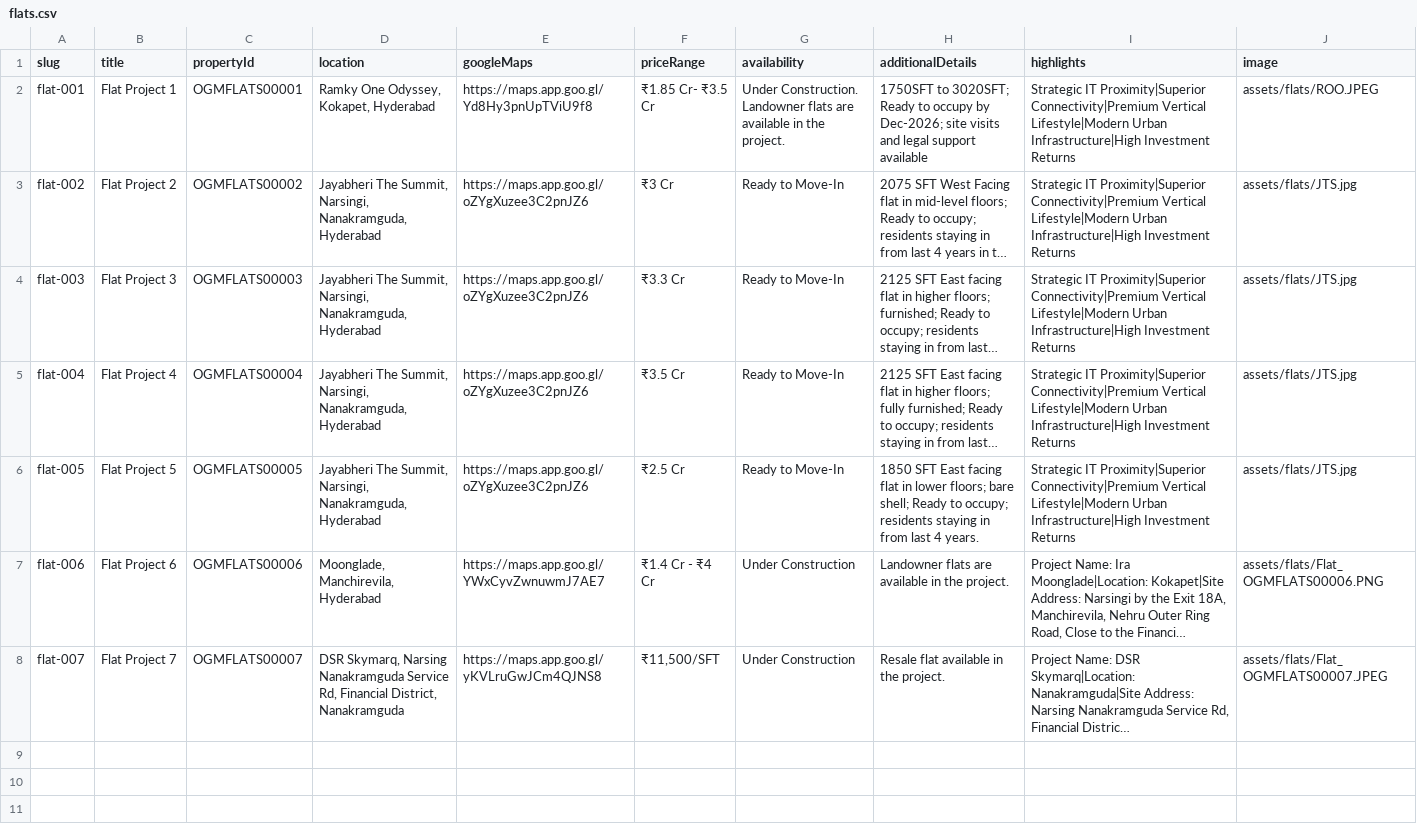
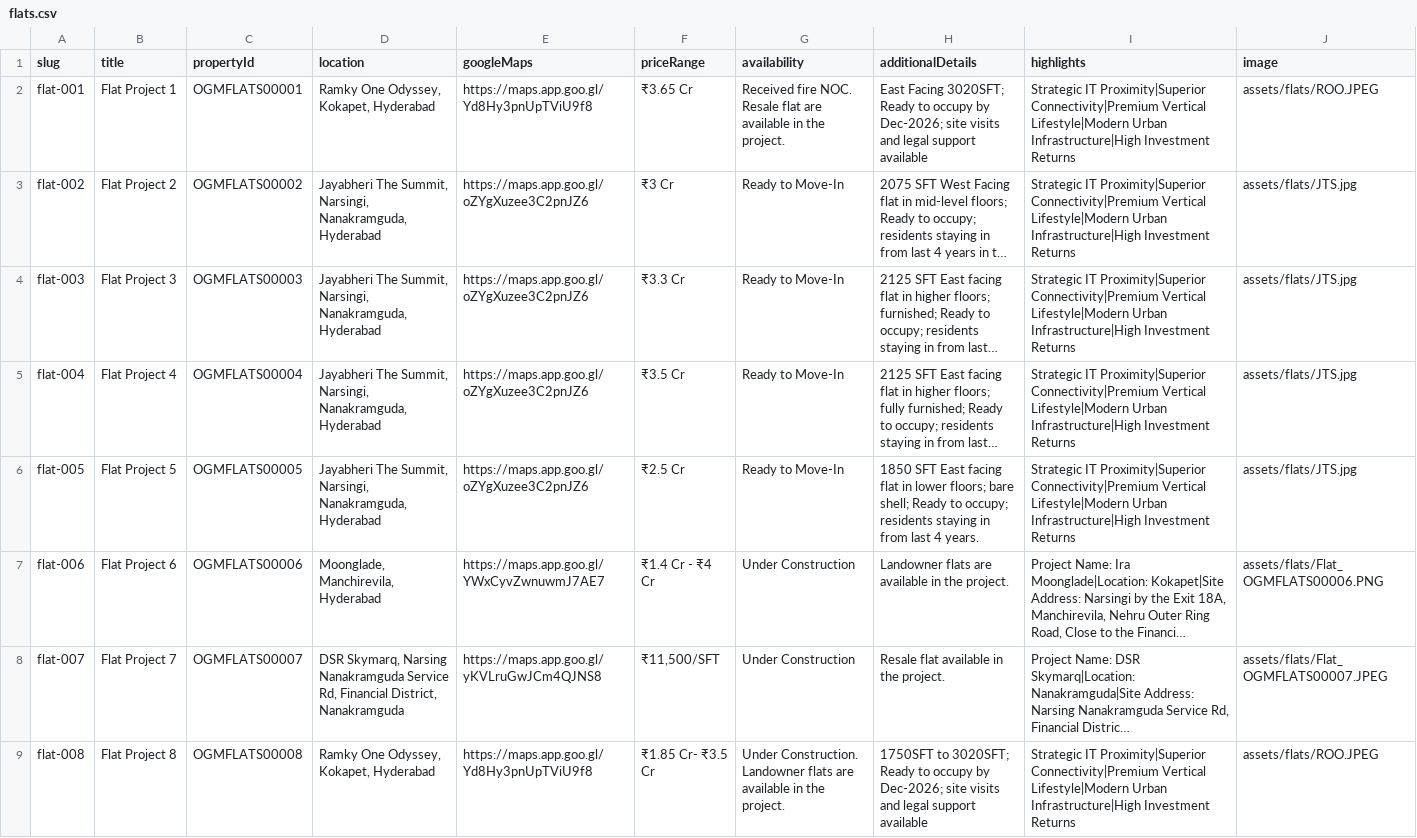
Before and after one commit to manikaranreddy/onegoldenmileproperties, a CSV file: data/flats.csv, drawn as a sheet; long unchanged cells end in …; the diff names each change by its address in the sheet, - before the commit and + after, or states it on an @@ line.

```diff
--- a/data/flats.csv
+++ b/data/flats.csv
-F2 (priceRange): ₹1.85 Cr- ₹3.5 Cr
+F2 (priceRange): ₹3.65 Cr
-G2 (availability): Under Construction. Landowner flats are available…
+G2 (availability): Received fire NOC. Resale flat are available…
-H2 (additionalDetails): 1750SFT to 3020SFT; Ready…
+H2 (additionalDetails): East Facing 3020SFT; Ready…
+row 9: flat-008 | Flat Project 8 | OGMFLATS00008 | Ramky One Odyssey, Kokapet, Hyderabad | https://maps.app.goo.gl/Yd8Hy3pnUpTViU9f8 | ₹1.85 Cr- ₹3.5 Cr | Under Construction. Landowner flats are available in the project. | 1750SFT to 3020SFT; Ready to occupy by Dec-2026; site visits and legal support available | Strategic IT Proximity|Superior Connectivity|Premium Vertical Lifestyle|Modern Urban Infrastructure|High Investment Returns | assets/flats/ROO.JPEG
```
Also changed, not shown: data/plots.csv.
